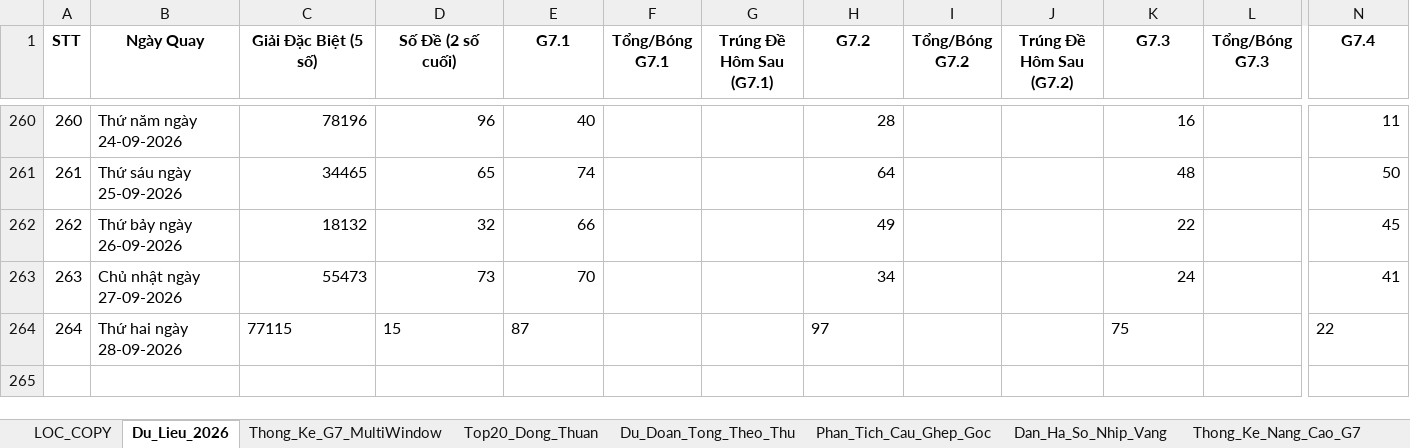
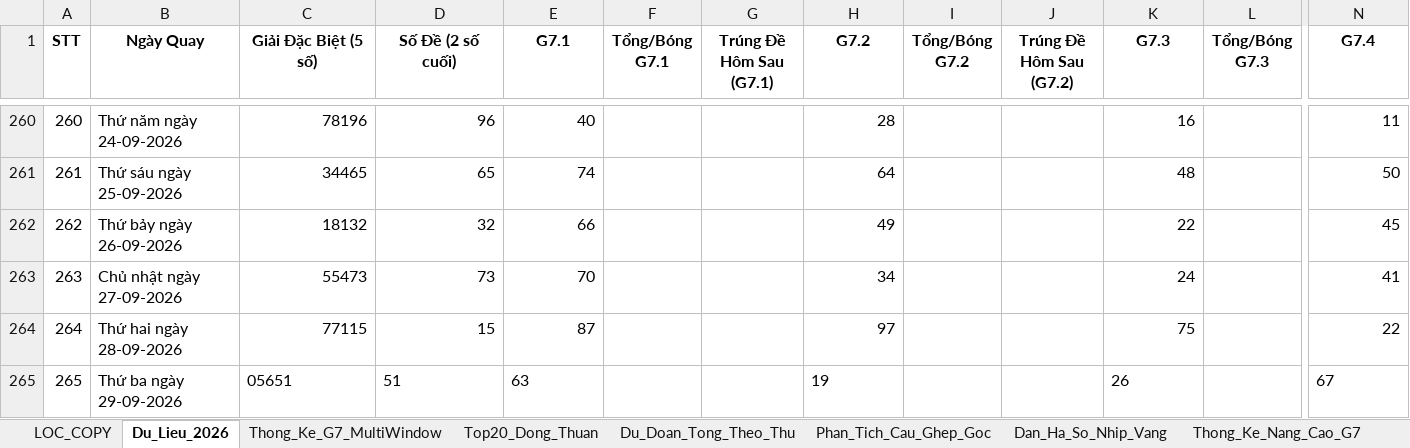
Before and after one commit to happiness2286-dot/logistic, an Excel workbook: 58_up_to_75/Thong_Ke_G7_Va_Top20_XSMB_2026.xlsx, sheet Du_Lieu_2026, drawn as a sheet; only a part is shown, gaps mark what is left out; values as stored, in another font and other column widths than the file's, no borders; rows hold the shown columns only; the diff names each change by its address in the sheet, - before the commit and + after, or states it on an @@ line.

```diff
--- a/58_up_to_75/Thong_Ke_G7_Va_Top20_XSMB_2026.xlsx (sheet Du_Lieu_2026)
+++ b/58_up_to_75/Thong_Ke_G7_Va_Top20_XSMB_2026.xlsx (sheet Du_Lieu_2026)
-C264:E264 alignment: left
+C264:E264 alignment: right
-H264 alignment: left
+H264 alignment: right
-K264 alignment: left
+K264 alignment: right
-N264 alignment: left
+N264 alignment: right
+row 265: 265 | Thứ ba ngày 29-09-2026 | 05651 | 51 | 63 |  |  | 19 |  |  | 26 |  | 67
```
Also changed, not shown: 7 other files.
